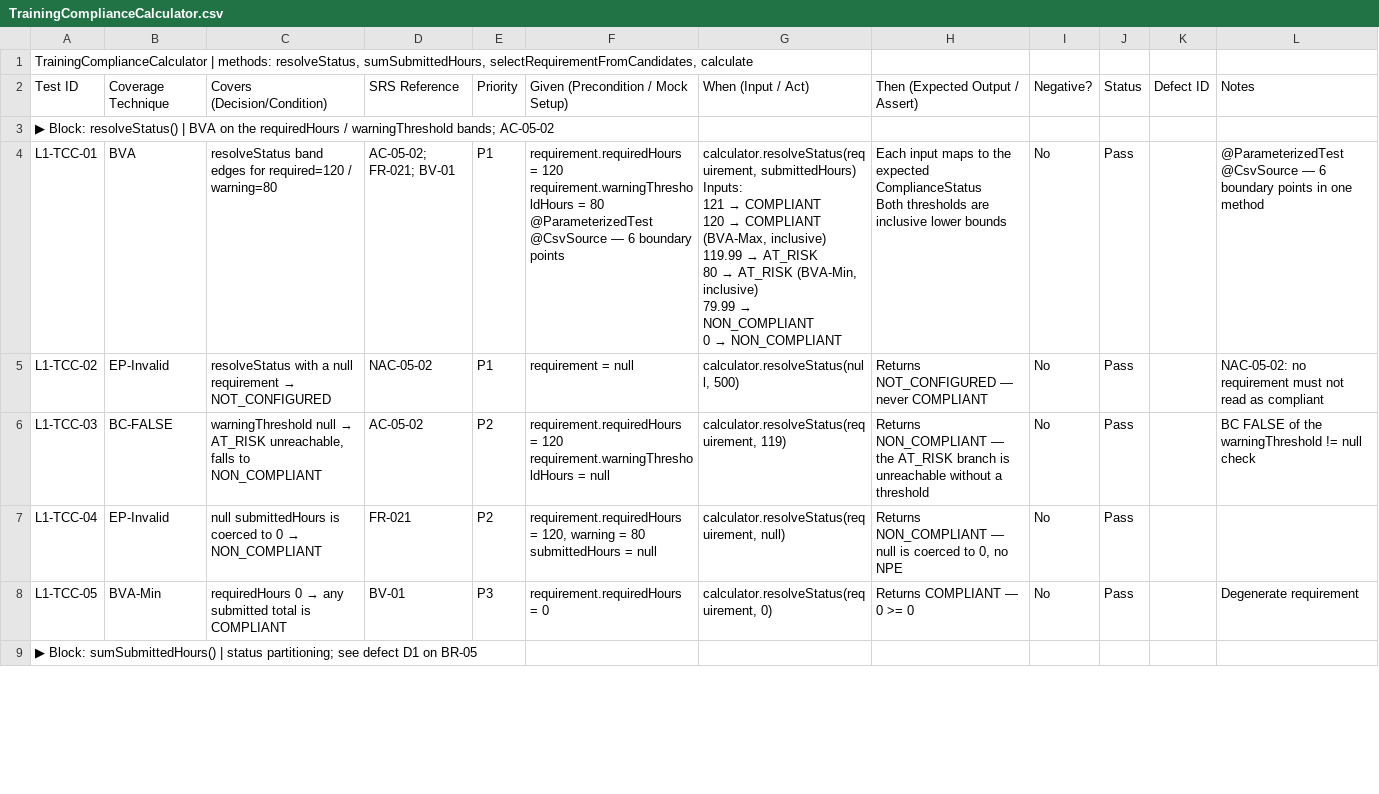
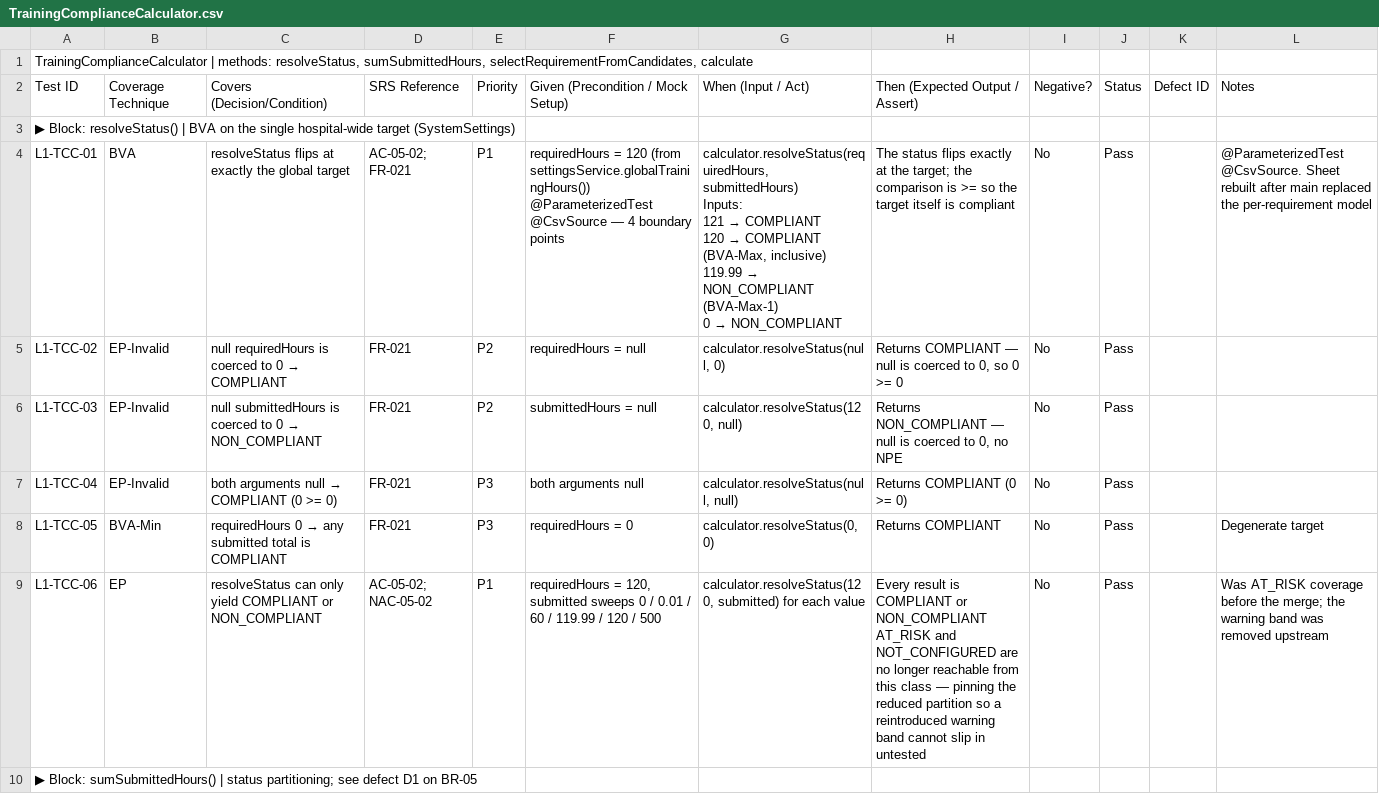
Before and after one commit to hieudn2412/carehub, a CSV file: docs/l1-unit-tests/TrainingComplianceCalculator.csv, drawn as a sheet; only a part is shown; the diff covers the shown part only.

```diff
--- a/docs/l1-unit-tests/TrainingComplianceCalculator.csv
+++ b/docs/l1-unit-tests/TrainingComplianceCalculator.csv
@@ -2,21 +2,17 @@
 "Test ID","Coverage Technique","Covers (Decision/Condition)","SRS Reference","Priority","Given (Precondition / Mock Setup)","When (Input / Act)","Then (Expected Output / Assert)","Negative?","Status","Defect ID","Notes"
-"  ▶  Block: resolveStatus()  |  BVA on the requiredHours / warningThreshold bands; AC-05-02","","","","","","","","","","",""
-"L1-TCC-01","BVA","resolveStatus band edges for required=120 / warning=80","AC-05-02; FR-021; BV-01","P1","requirement.requiredHours = 120
-requirement.warningThresholdHours = 80
-@ParameterizedTest @CsvSource — 6 boundary points","calculator.resolveStatus(requirement, submittedHours)
-
-Inputs:
-  121    → COMPLIANT
-  120    → COMPLIANT (BVA-Max, inclusive)
-  119.99 → AT_RISK
-  80     → AT_RISK (BVA-Min, inclusive)
-  79.99  → NON_COMPLIANT
-  0      → NON_COMPLIANT","Each input maps to the expected ComplianceStatus
-Both thresholds are inclusive lower bounds","No","Pass","","@ParameterizedTest @CsvSource — 6 boundary points in one method"
-"L1-TCC-02","EP-Invalid","resolveStatus with a null requirement → NOT_CONFIGURED","NAC-05-02","P1","requirement = null","calculator.resolveStatus(null, 500)","Returns NOT_CONFIGURED — never COMPLIANT","No","Pass","","NAC-05-02: no requirement must not read as compliant"
-"L1-TCC-03","BC-FALSE","warningThreshold null → AT_RISK unreachable, falls to NON_COMPLIANT","AC-05-02","P2","requirement.requiredHours = 120
-requirement.warningThresholdHours = null","calculator.resolveStatus(requirement, 119)","Returns NON_COMPLIANT — the AT_RISK branch is unreachable without a threshold","No","Pass","","BC FALSE of the warningThreshold != null check"
-"L1-TCC-04","EP-Invalid","null submittedHours is coerced to 0 → NON_COMPLIANT","FR-021","P2","requirement.requiredHours = 120, warning = 80
-submittedHours = null","calculator.resolveStatus(requirement, null)","Returns NON_COMPLIANT — null is coerced to 0, no NPE","No","Pass","",""
-"L1-TCC-05","BVA-Min","requiredHours 0 → any submitted total is COMPLIANT","BV-01","P3","requirement.requiredHours = 0","calculator.resolveStatus(requirement, 0)","Returns COMPLIANT — 0 >= 0","No","Pass","","Degenerate requirement"
+"  ▶  Block: resolveStatus()  |  BVA on the single hospital-wide target (SystemSettings)","","","","","","","","","","",""
+"L1-TCC-01","BVA","resolveStatus flips at exactly the global target","AC-05-02; FR-021","P1","requiredHours = 120 (from settingsService.globalTrainingHours())
+@ParameterizedTest @CsvSource — 4 boundary points","calculator.resolveStatus(requiredHours, submittedHours)
+
+Inputs:
+  121    → COMPLIANT
+  120    → COMPLIANT (BVA-Max, inclusive)
+  119.99 → NON_COMPLIANT (BVA-Max-1)
+  0      → NON_COMPLIANT","The status flips exactly at the target; the comparison is >= so the target itself is compliant","No","Pass","","@ParameterizedTest @CsvSource. Sheet rebuilt after main replaced the per-requirement model"
+"L1-TCC-02","EP-Invalid","null requiredHours is coerced to 0 → COMPLIANT","FR-021","P2","requiredHours = null","calculator.resolveStatus(null, 0)","Returns COMPLIANT — null is coerced to 0, so 0 >= 0","No","Pass","",""
+"L1-TCC-03","EP-Invalid","null submittedHours is coerced to 0 → NON_COMPLIANT","FR-021","P2","submittedHours = null","calculator.resolveStatus(120, null)","Returns NON_COMPLIANT — null is coerced to 0, no NPE","No","Pass","",""
+"L1-TCC-04","EP-Invalid","both arguments null → COMPLIANT (0 >= 0)","FR-021","P3","both arguments null","calculator.resolveStatus(null, null)","Returns COMPLIANT (0 >= 0)","No","Pass","",""
+"L1-TCC-05","BVA-Min","requiredHours 0 → any submitted total is COMPLIANT","FR-021","P3","requiredHours = 0","calculator.resolveStatus(0, 0)","Returns COMPLIANT","No","Pass","","Degenerate target"
+"L1-TCC-06","EP","resolveStatus can only yield COMPLIANT or NON_COMPLIANT","AC-05-02; NAC-05-02","P1","requiredHours = 120, submitted sweeps 0 / 0.01 / 60 / 119.99 / 120 / 500","calculator.resolveStatus(120, submitted) for each value","Every result is COMPLIANT or NON_COMPLIANT
+AT_RISK and NOT_CONFIGURED are no longer reachable from this class — pinning the reduced partition so a reintroduced warning band cannot slip in untested","No","Pass","","Was AT_RISK coverage before the merge; the warning band was removed upstream"
 "  ▶  Block: sumSubmittedHours()  |  status partitioning; see defect D1 on BR-05","","","","","","","","","","",""
```
Also changed, not shown: 1 added row, 5 removed rows and 89 edited cells elsewhere in this file, docs/l1-unit-tests/Frontend.csv, docs/l1-unit-tests/TrainingRecordStateMachine.csv, 4 other files.
